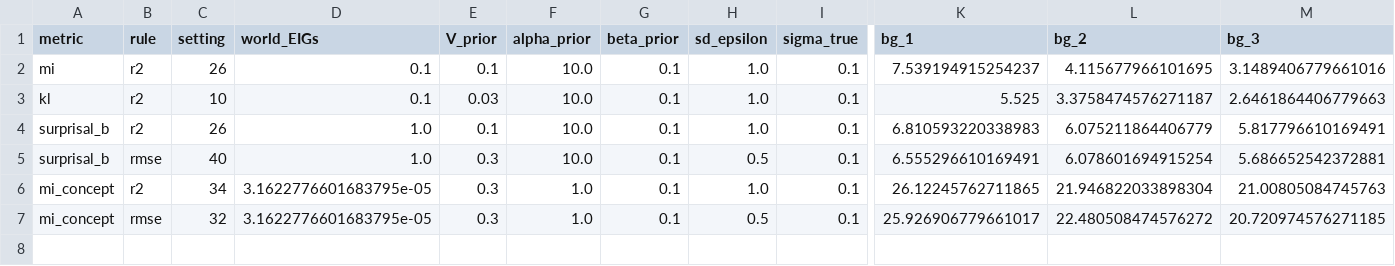
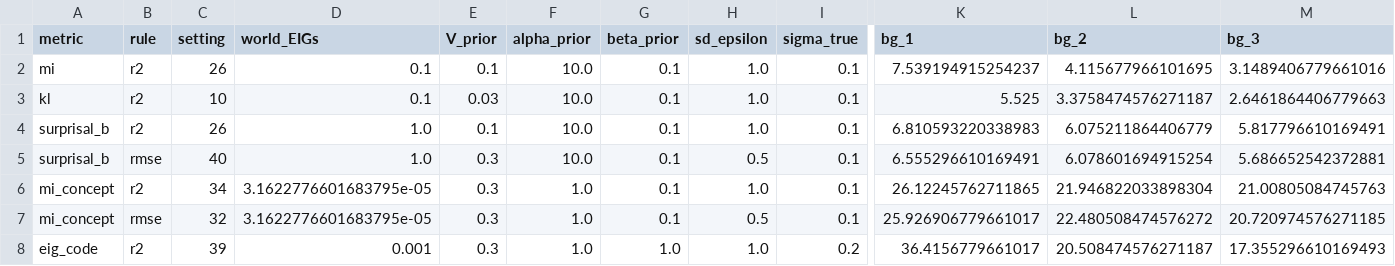
Before and after one commit to anjiecao/RANCH_model, a CSV file: granch_fast/phase1/adult_winners_selfcons_nu.csv, drawn as a sheet; only a part is shown, gaps mark what is left out; rows hold the shown columns only; the diff names each change by its address in the sheet, - before the commit and + after, or states it on an @@ line.

```diff
--- a/granch_fast/phase1/adult_winners_selfcons_nu.csv
+++ b/granch_fast/phase1/adult_winners_selfcons_nu.csv
+row 8: eig_code | r2 | 39 | 0.001 | 0.3 | 1.0 | 1.0 | 1.0 | 0.2 | 36.4156779661017 | 20.508474576271187 | 17.355296610169493
```
Also changed, not shown: granch_fast/phase1/phase2_selfcons_results_nu.csv, 6 other files.
